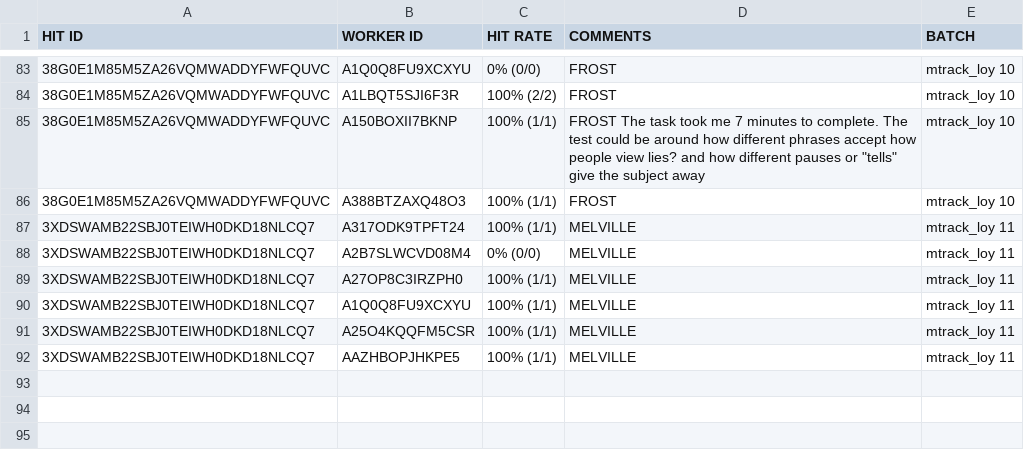
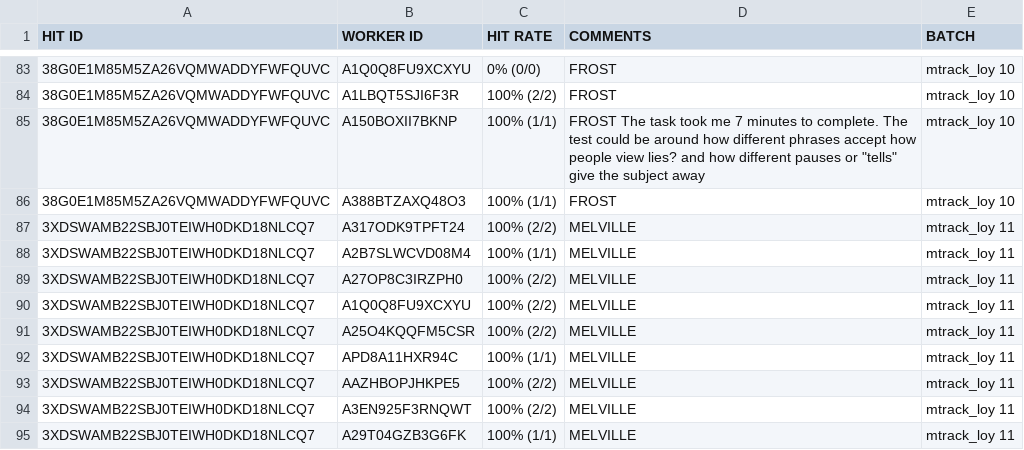
Before and after one commit to josiahpjking/shire_ppls, a CSV file: mturkers.csv, drawn as a sheet; only a part is shown, gaps mark what is left out.

```diff
--- a/mturkers.csv
+++ b/mturkers.csv
@@ -86,7 +86,10 @@ HIT ID	WORKER ID	HIT RATE	COMMENTS	BATCH
   38G0E1M85M5ZA26VQMWADDYFWFQUVC	  A388BTZAXQ48O3	  100% (1/1)	  FROST	mtrack_loy 10
-  3XDSWAMB22SBJ0TEIWH0DKD18NLCQ7	  A317ODK9TPFT24	  100% (1/1)	  MELVILLE	mtrack_loy 11
-  3XDSWAMB22SBJ0TEIWH0DKD18NLCQ7	  A2B7SLWCVD08M4	  0% (0/0)	  MELVILLE	mtrack_loy 11
-  3XDSWAMB22SBJ0TEIWH0DKD18NLCQ7	  A27OP8C3IRZPH0	  100% (1/1)	  MELVILLE	mtrack_loy 11
-  3XDSWAMB22SBJ0TEIWH0DKD18NLCQ7	  A1Q0Q8FU9XCXYU	  100% (1/1)	  MELVILLE	mtrack_loy 11
-  3XDSWAMB22SBJ0TEIWH0DKD18NLCQ7	  A25O4KQQFM5CSR	  100% (1/1)	  MELVILLE	mtrack_loy 11
-  3XDSWAMB22SBJ0TEIWH0DKD18NLCQ7	  AAZHBOPJHKPE5	  100% (1/1)	  MELVILLE	mtrack_loy 11
+  3XDSWAMB22SBJ0TEIWH0DKD18NLCQ7	  A317ODK9TPFT24	  100% (2/2)	  MELVILLE	mtrack_loy 11
+  3XDSWAMB22SBJ0TEIWH0DKD18NLCQ7	  A2B7SLWCVD08M4	  100% (1/1)	  MELVILLE	mtrack_loy 11
+  3XDSWAMB22SBJ0TEIWH0DKD18NLCQ7	  A27OP8C3IRZPH0	  100% (2/2)	  MELVILLE	mtrack_loy 11
+  3XDSWAMB22SBJ0TEIWH0DKD18NLCQ7	  A1Q0Q8FU9XCXYU	  100% (2/2)	  MELVILLE	mtrack_loy 11
+  3XDSWAMB22SBJ0TEIWH0DKD18NLCQ7	  A25O4KQQFM5CSR	  100% (2/2)	  MELVILLE	mtrack_loy 11
+  3XDSWAMB22SBJ0TEIWH0DKD18NLCQ7	  APD8A11HXR94C	  100% (1/1)	  MELVILLE	mtrack_loy 11
+  3XDSWAMB22SBJ0TEIWH0DKD18NLCQ7	  AAZHBOPJHKPE5	  100% (2/2)	  MELVILLE	mtrack_loy 11
+  3XDSWAMB22SBJ0TEIWH0DKD18NLCQ7	  A3EN925F3RNQWT	  100% (2/2)	  MELVILLE	mtrack_loy 11
+  3XDSWAMB22SBJ0TEIWH0DKD18NLCQ7	  A29T04GZB3G6FK	  100% (1/1)	  MELVILLE	mtrack_loy 11
```
Also changed, not shown: 1 other file.
